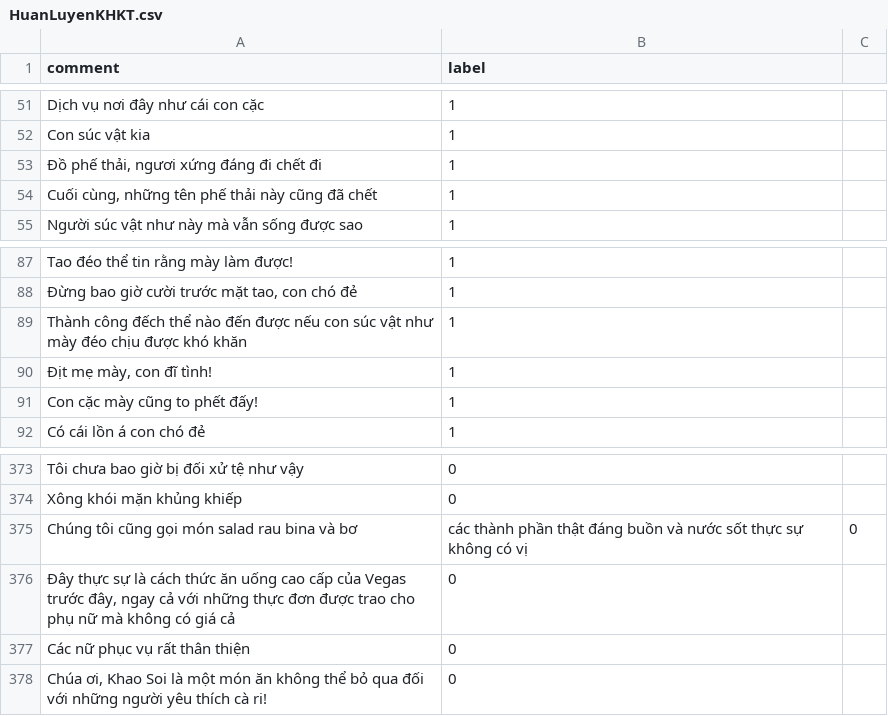
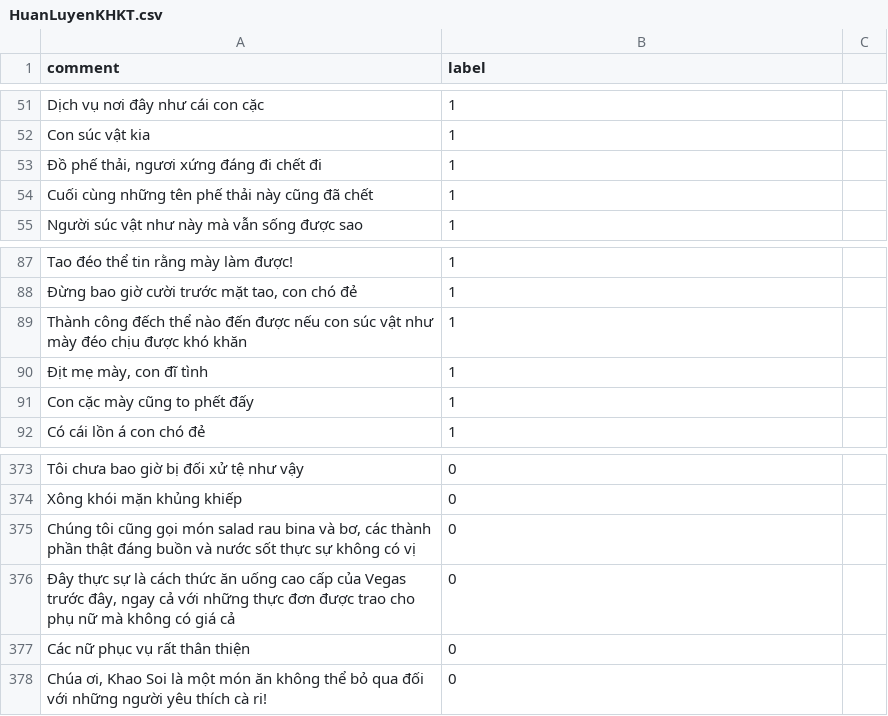
Before and after one commit to nguyenkhanhdn/ObSecureApp, a CSV file: Data/HuanLuyenKHKT.csv, drawn as a sheet; only a part is shown, gaps mark what is left out.

```diff
--- a/Data/HuanLuyenKHKT.csv
+++ b/Data/HuanLuyenKHKT.csv
@@ -53,3 +53,3 @@ Con súc vật kia;1
 Đồ phế thải, ngươi xứng đáng đi chết đi;1
-Cuối cùng, những tên phế thải này cũng đã chết;1
+Cuối cùng những tên phế thải này cũng đã chết;1
 Người súc vật như này mà vẫn sống được sao;1
@@ -89,4 +89,4 @@ Tao đéo thể tin rằng mày làm được!;1
 Thành công đếch thể nào đến được nếu con súc vật như mày đéo chịu được khó khăn;1
-Địt mẹ mày, con đĩ tình!;1
-Con cặc mày cũng to phết đấy!;1	
+Địt mẹ mày, con đĩ tình;1
+Con cặc mày cũng to phết đấy;1
 Có cái lồn á con chó đẻ;1
@@ -374,3 +374,3 @@ Tôi chưa bao giờ bị đối xử tệ như vậy;0
 Xông khói mặn khủng khiếp;0
-Chúng tôi cũng gọi món salad rau bina và bơ; các thành phần thật đáng buồn và nước sốt thực sự không có vị;0
+Chúng tôi cũng gọi món salad rau bina và bơ, các thành phần thật đáng buồn và nước sốt thực sự không có vị;0
 Đây thực sự là cách thức ăn uống cao cấp của Vegas trước đây, ngay cả với những thực đơn được trao cho phụ nữ mà không có giá cả;0
```
Also changed, not shown: 14 other files.
